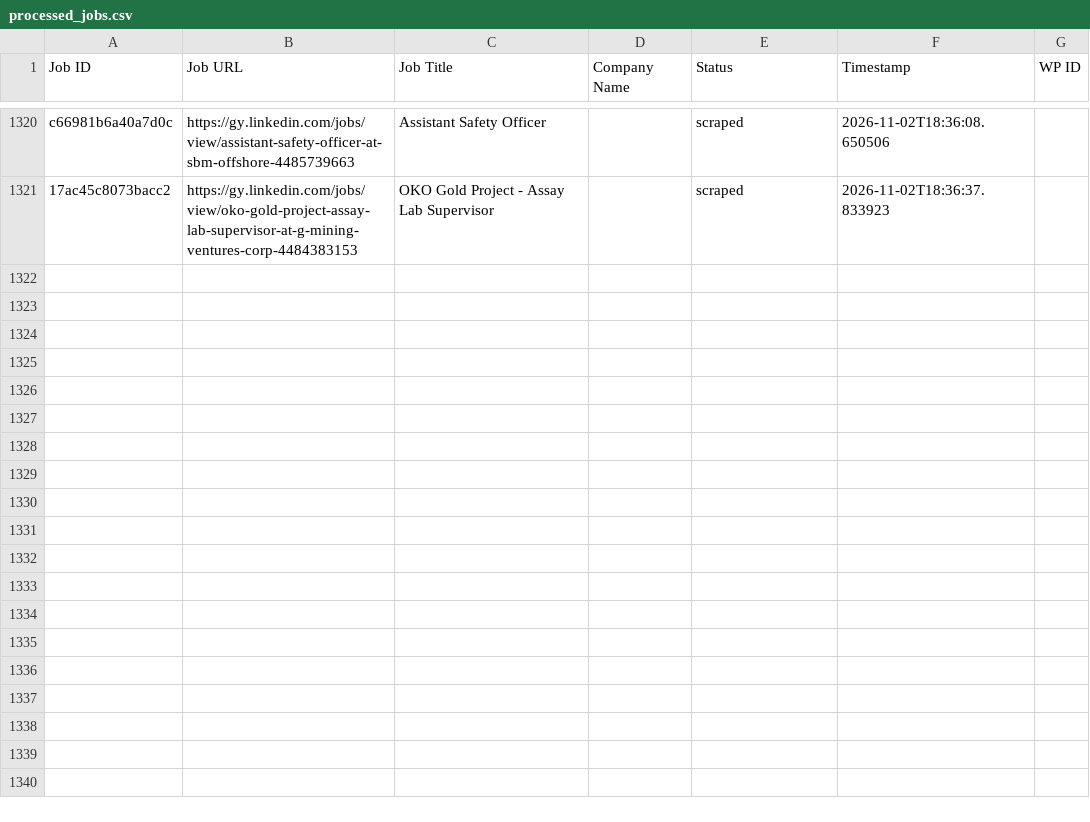
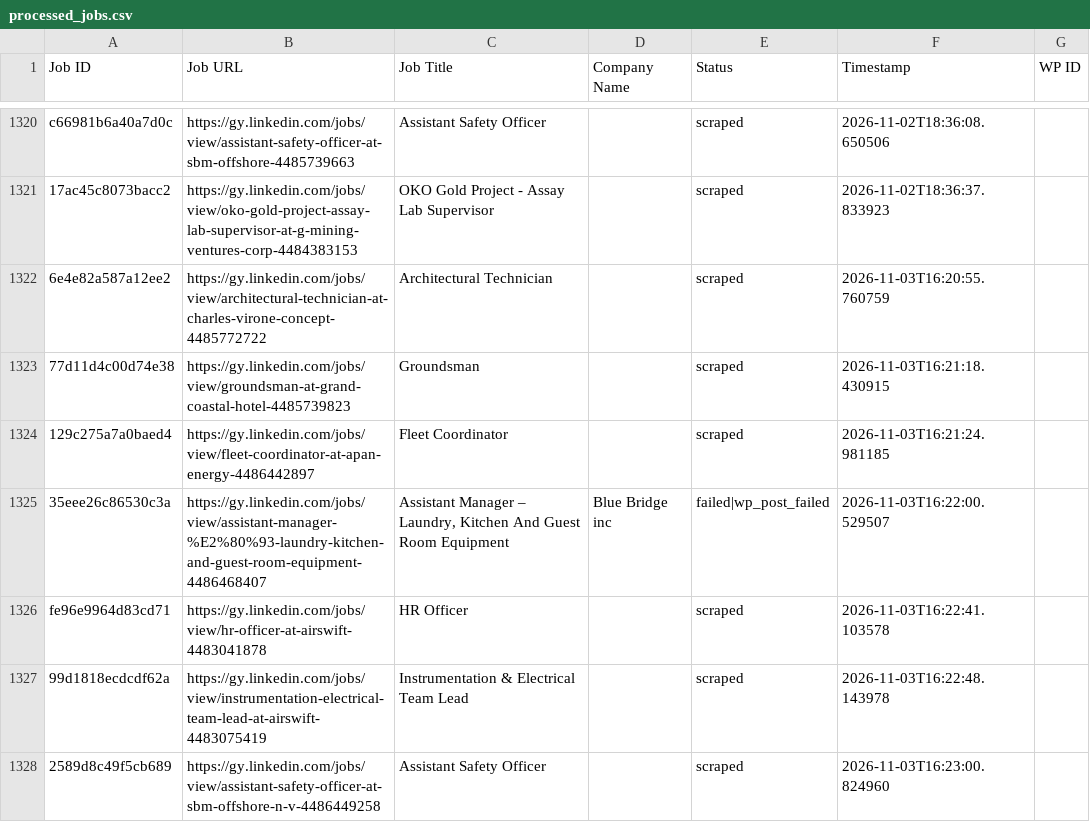
Before and after one commit to mimusdesign/gy, a CSV file: processed_jobs.csv, drawn as a sheet; only a part is shown, gaps mark what is left out.

```diff
--- a/processed_jobs.csv
+++ b/processed_jobs.csv
@@ -1327 +1327,8 @@ c66981b6a40a7d0c,https://gy.linkedin.com/jobs/view/assistant-safety-officer-at-s
 17ac45c8073bacc2,https://gy.linkedin.com/jobs/view/oko-gold-project-assay-lab-supervisor-at-g-mining-ventures-corp-4484383153,OKO Gold Project - Assay Lab Supervisor,,scraped,2026-11-02T18:36:37.833923,
+6e4e82a587a12ee2,https://gy.linkedin.com/jobs/view/architectural-technician-at-charles-virone-concept-4485772722,Architectural Technician,,scraped,2026-11-03T16:20:55.760759,
+77d11d4c00d74e38,https://gy.linkedin.com/jobs/view/groundsman-at-grand-coastal-hotel-4485739823,Groundsman,,scraped,2026-11-03T16:21:18.430915,
+129c275a7a0baed4,https://gy.linkedin.com/jobs/view/fleet-coordinator-at-apan-energy-4486442897,Fleet Coordinator,,scraped,2026-11-03T16:21:24.981185,
+35eee26c86530c3a,https://gy.linkedin.com/jobs/view/assistant-manager-%E2%80%93-laundry-kitchen-and-guest-room-equipment-4486468407,"Assistant Manager – Laundry, Kitchen And Guest Room Equipment",Blue Bridge inc,failed|wp_post_failed,2026-11-03T16:22:00.529507,
+fe96e9964d83cd71,https://gy.linkedin.com/jobs/view/hr-officer-at-airswift-4483041878,HR Officer,,scraped,2026-11-03T16:22:41.103578,
+99d1818ecdcdf62a,https://gy.linkedin.com/jobs/view/instrumentation-electrical-team-lead-at-airswift-4483075419,Instrumentation & Electrical Team Lead,,scraped,2026-11-03T16:22:48.143978,
+2589d8c49f5cb689,https://gy.linkedin.com/jobs/view/assistant-safety-officer-at-sbm-offshore-n-v-4486449258,Assistant Safety Officer,,scraped,2026-11-03T16:23:00.824960,
```
